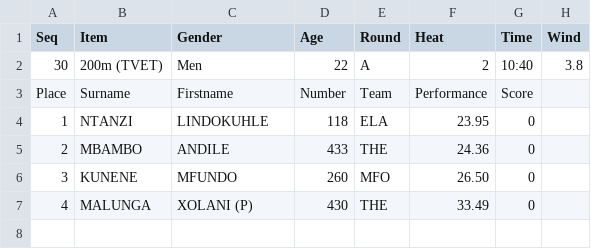
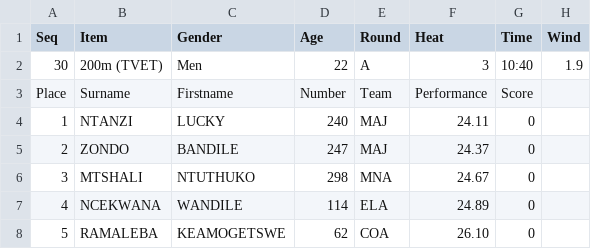
Before and after one commit to stretchinnovation/SCMAthleticResults, a CSV file: PICKUP/ResultsData.csv, drawn as a sheet.

Commit message:
Update ResultsData.csv

```diff
--- a/PICKUP/ResultsData.csv
+++ b/PICKUP/ResultsData.csv
@@ -1,7 +1,8 @@
 Seq,Item,Gender,Age,Round,Heat,Time,Wind
-30,200m (TVET),Men,22,A,2,10:40,3.8
+30,200m (TVET),Men,22,A,3,10:40,1.9
 Place,Surname,Firstname,Number,Team,Performance,Score
-1,NTANZI,LINDOKUHLE,118,ELA,23.95,0
-2,MBAMBO,ANDILE,433,THE,24.36,0
-3,KUNENE,MFUNDO,260,MFO,26.50,0
-4,MALUNGA,XOLANI (P),430,THE,33.49,0
+1,NTANZI,LUCKY,240,MAJ,24.11,0
+2,ZONDO,BANDILE,247,MAJ,24.37,0
+3,MTSHALI,NTUTHUKO,298,MNA,24.67,0
+4,NCEKWANA,WANDILE,114,ELA,24.89,0
+5,RAMALEBA,KEAMOGETSWE,62,COA,26.10,0
```
